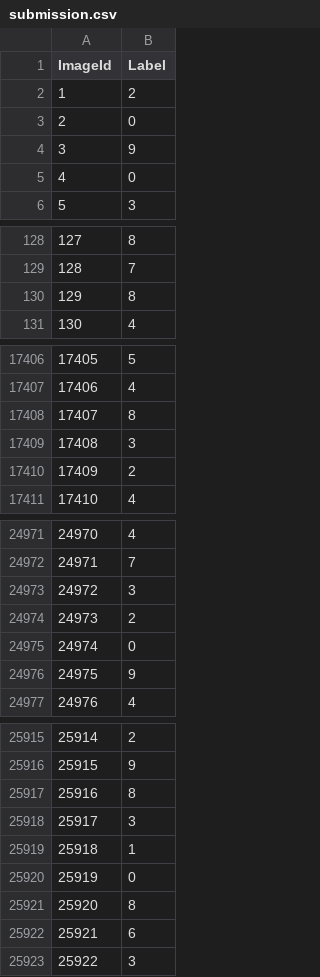
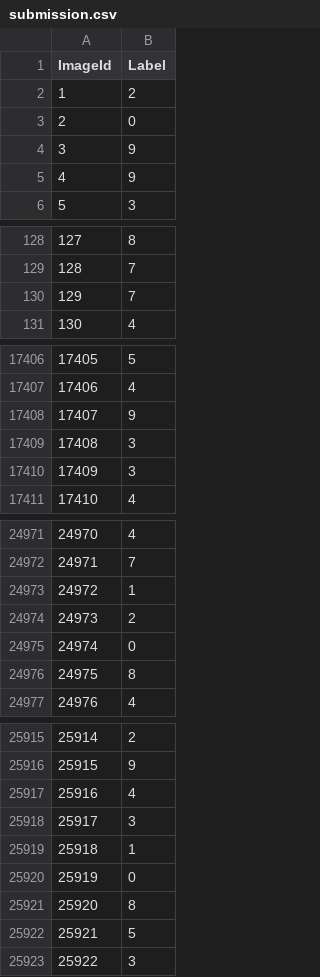
Before and after one commit to daniilolider/Digit-Recognizer, a CSV file: submission.csv, drawn as a sheet; only a part is shown, gaps mark what is left out; the diff covers the shown part only.

```diff
--- a/submission.csv
+++ b/submission.csv
@@ -4,3 +4,3 @@ ImageId,Label
 3,9
-4,0
+4,9
 5,3
@@ -129,3 +129,3 @@ ImageId,Label
 128,7
-129,8
+129,7
 130,4
@@ -17407,5 +17407,5 @@ ImageId,Label
 17406,4
-17407,8
+17407,9
 17408,3
-17409,2
+17409,3
 17410,4
@@ -24972,6 +24972,6 @@ ImageId,Label
 24971,7
-24972,3
+24972,1
 24973,2
 24974,0
-24975,9
+24975,8
 24976,4
@@ -25916,3 +25916,3 @@ ImageId,Label
 25915,9
-25916,8
+25916,4
 25917,3
@@ -25921,3 +25921,3 @@ ImageId,Label
 25920,8
-25921,6
+25921,5
 25922,3
```
Also changed, not shown: 120 edited cells elsewhere in this file, 1 other file.
